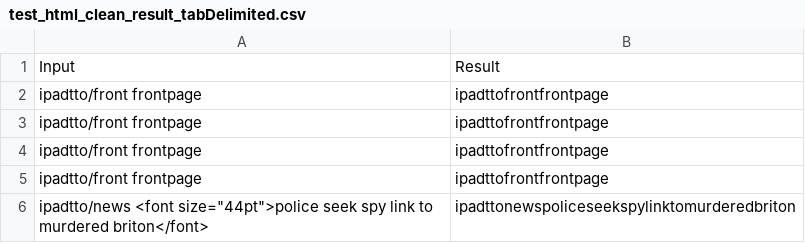
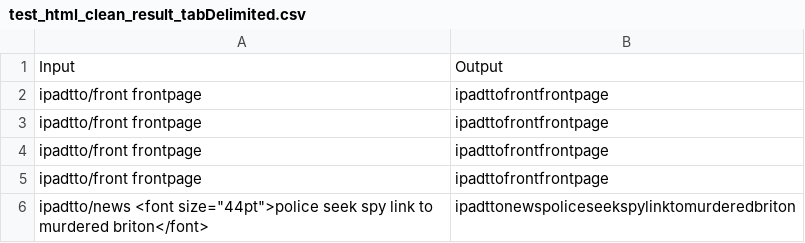
Before and after one commit to mparshorov/CIP-908, a CSV file: test_html_clean_result_tabDelimited.csv, drawn as a sheet; only a part is shown.

```diff
--- a/test_html_clean_result_tabDelimited.csv
+++ b/test_html_clean_result_tabDelimited.csv
@@ -1,2 +1,2 @@
-Input	Result
+Input	Output
 ipadtto/front frontpage	ipadttofrontfrontpage
```
Also changed, not shown: 1 other file.
